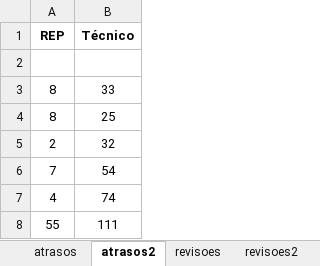
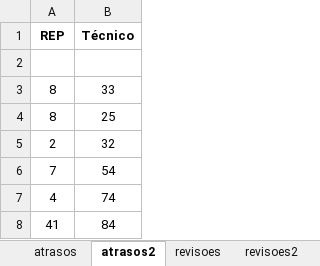
Before and after one commit to Felipe8959/estatisticas_iten, an Excel workbook: dados.xlsx, sheet atrasos2, drawn as a sheet; values as stored, in another font and other column widths than the file's, no borders; removed rows and columns are numbered as before the commit, all else as after; the diff names each change by its address in the sheet, - before the commit and + after, or states it on an @@ line.

```diff
--- a/dados.xlsx (sheet atrasos2)
+++ b/dados.xlsx (sheet atrasos2)
-row 8: 55 | 111
+row 8: 41 | 84
```
Also changed, not shown: sheet atrasos, other sheet tabs, Estatísticas REP.xlsm, 2 other files.
